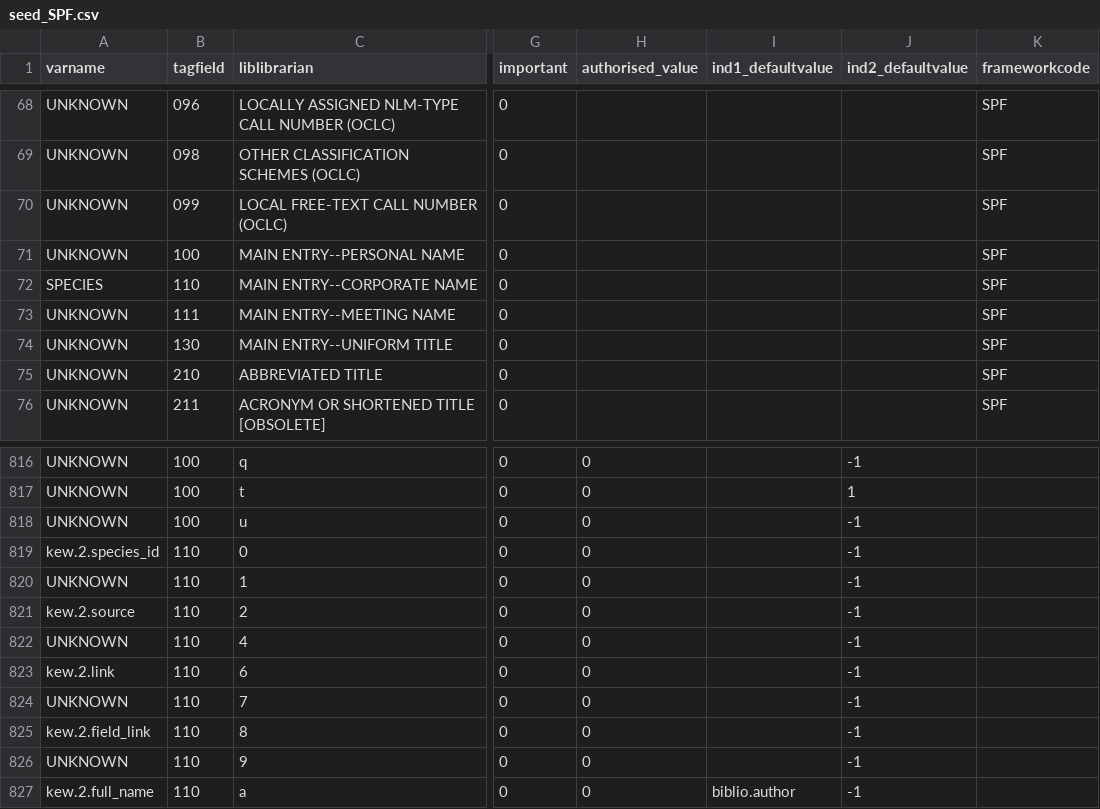
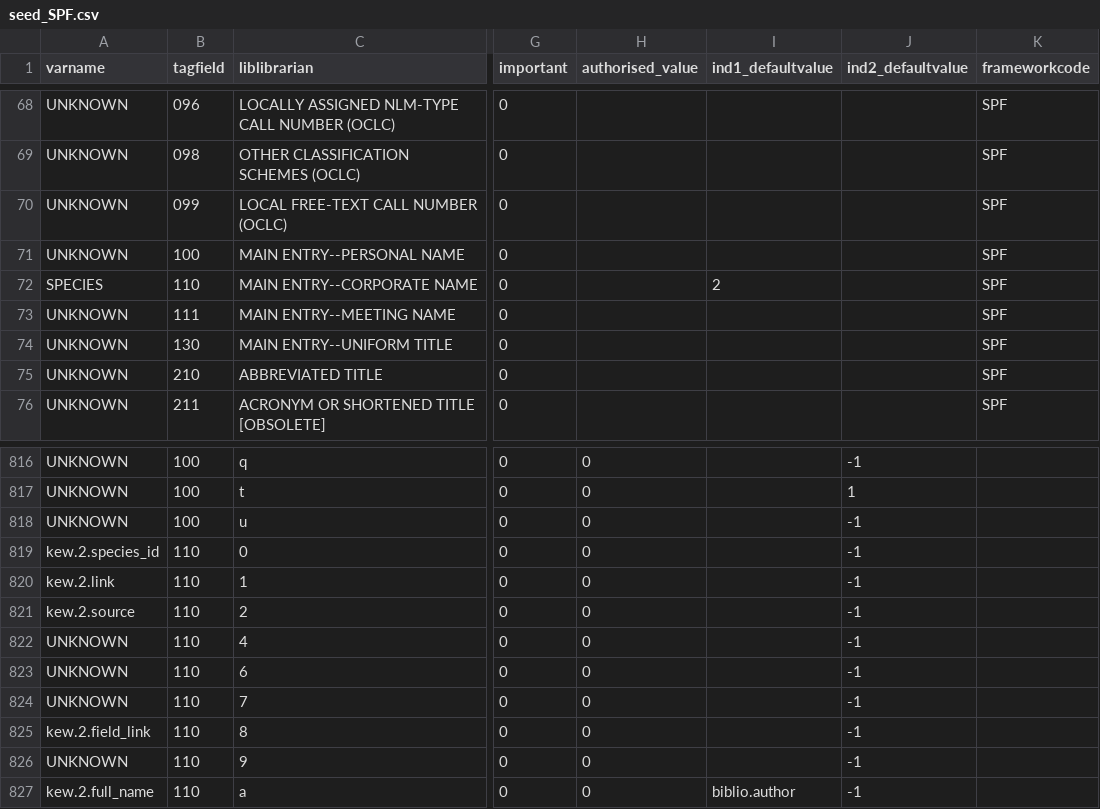
Before and after one commit to ebo/seed-library-data-experimental, a CSV file: data/seed_SPF.csv, drawn as a sheet; only a part is shown, gaps mark what is left out; the diff names each change by its address in the sheet, - before the commit and + after, or states it on an @@ line.

Commit message:
Trial fix for incorrect 110 indicator, and also the 110$6=>110$1 linkage error.  Changed as per Sebastiano's recommendation.

```diff
--- a/data/seed_SPF.csv
+++ b/data/seed_SPF.csv
-I72 (ind1_defaultvalue): (empty)
+I72 (ind1_defaultvalue): 2
-A820 (varname): UNKNOWN
+A820 (varname): kew.2.link
-A823 (varname): kew.2.link
+A823 (varname): UNKNOWN
```
